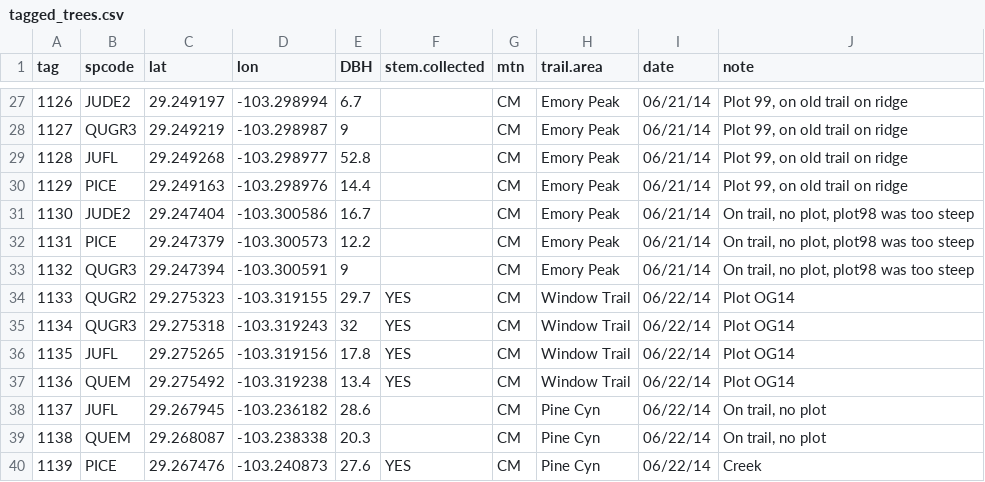
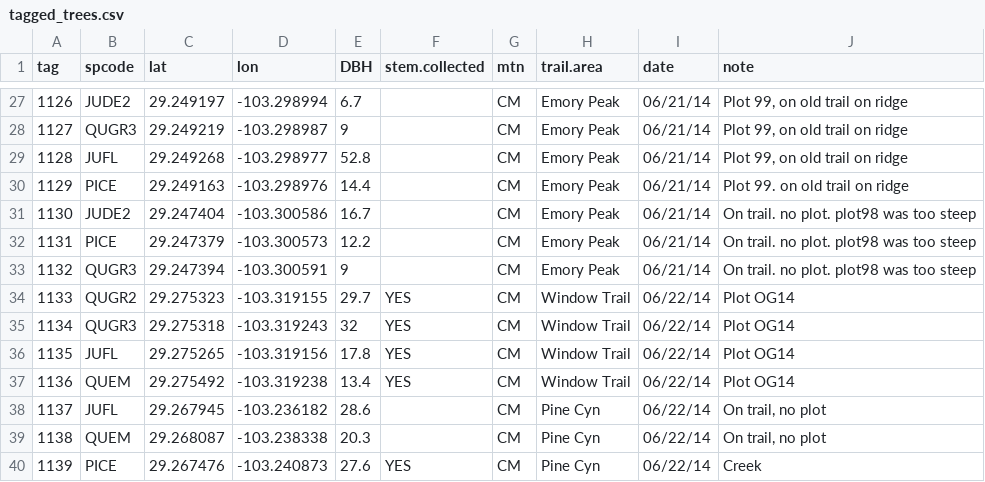
Before and after one commit to schwilklab/CSC-sky-island-forest, a CSV file: data/tagged_trees.csv, drawn as a sheet; only a part is shown, gaps mark what is left out; the diff names each change by its address in the sheet, - before the commit and + after, or states it on an @@ line.

Commit message:
Change csv format of tagged_trees.csv
Use quotation marks for strings. This is safer; especially because the
notes column contains commas.

```diff
--- a/data/tagged_trees.csv
+++ b/data/tagged_trees.csv
-J30 (note): Plot 99, on old trail on ridge
+J30 (note): Plot 99. on old trail on ridge
-J31:J33 (note): On trail, no plot, plot98 was too steep
+J31:J33 (note): On trail. no plot. plot98 was too steep
```
